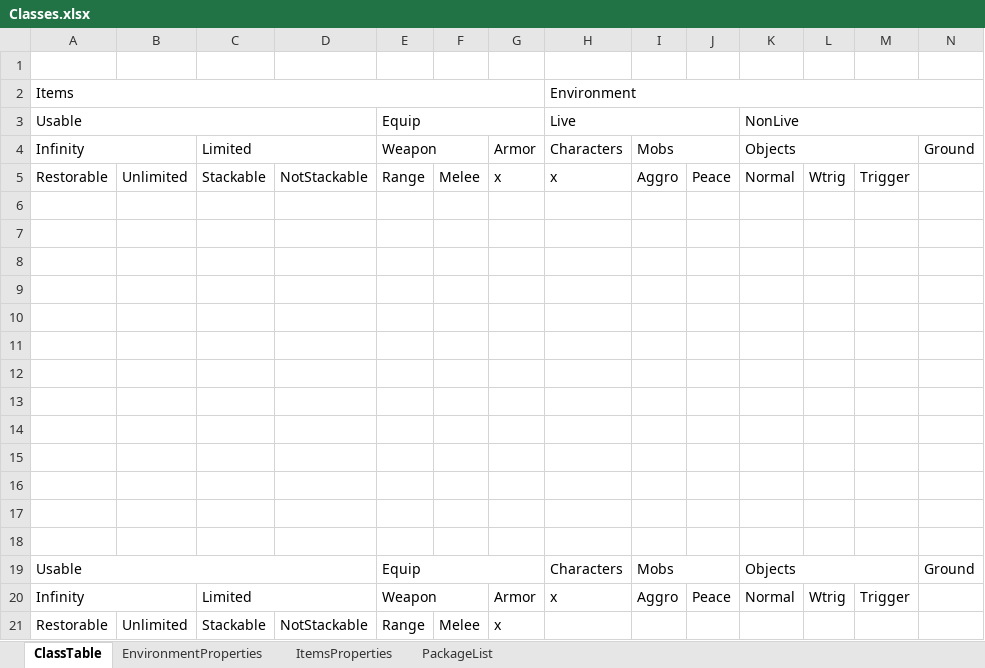
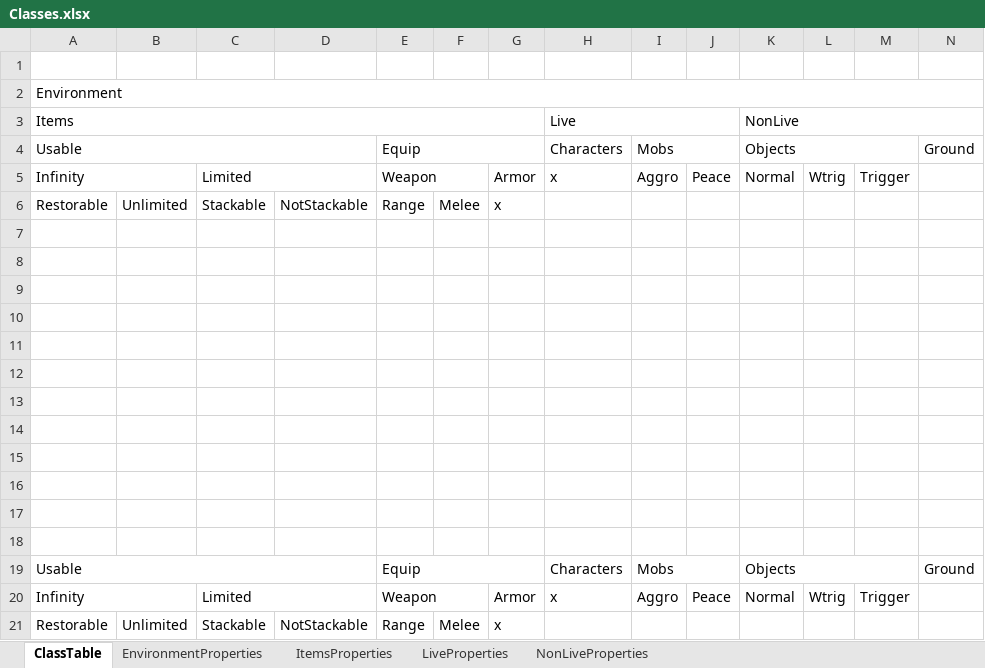
Before and after one commit to SoaringDreamStudio/Documentation, an Excel workbook: Classes.xlsx, sheet ClassTable, drawn as a sheet; values as stored, in another font and other column widths than the file's, no cell formats; removed rows and columns are numbered as before the commit, all else as after; the diff names each change by its address in the sheet, - before the commit and + after, or states it on an @@ line.

```diff
--- a/Classes.xlsx (sheet ClassTable)
+++ b/Classes.xlsx (sheet ClassTable)
-sheet tab: PackageList
+sheet tab: LiveProperties
+sheet tab: NonLiveProperties
+row 2: Environment
-H3: Environment
+H3: Live
-H2:N2 merged
+H3:J3 merged
-K3: (empty)
+K3: NonLive
+K3:N3 merged
-H4: Live
+H4: Characters
-H3:J3 merged
-I4: (empty)
+I4: Mobs
+I4:J4 merged
-K4: NonLive
+K4: Objects
-K3:N3 merged
+K4:M4 merged
-N4: (empty)
+N4: Ground
-H5: Characters
+H5: x
-I5: Mobs
+I5: Aggro
-I4:J4 merged
-J5: (empty)
+J5: Peace
-K5: Objects
+K5: Normal
-K4:M4 merged
-L5: (empty)
+L5: Wtrig
-M5: (empty)
+M5: Trigger
-N5: Ground
+N5: (empty)
-H6: x
+H6: (empty)
-I6: Aggro
+I6: (empty)
-J6: Peace
+J6: (empty)
-K6: Normal
+K6: (empty)
-L6: Wtrig
+L6: (empty)
-M6: Trigger
+M6: (empty)
-row 6: (empty)
```
Also changed, not shown: sheet EnvironmentProperties, cell formats, 1 other file.
